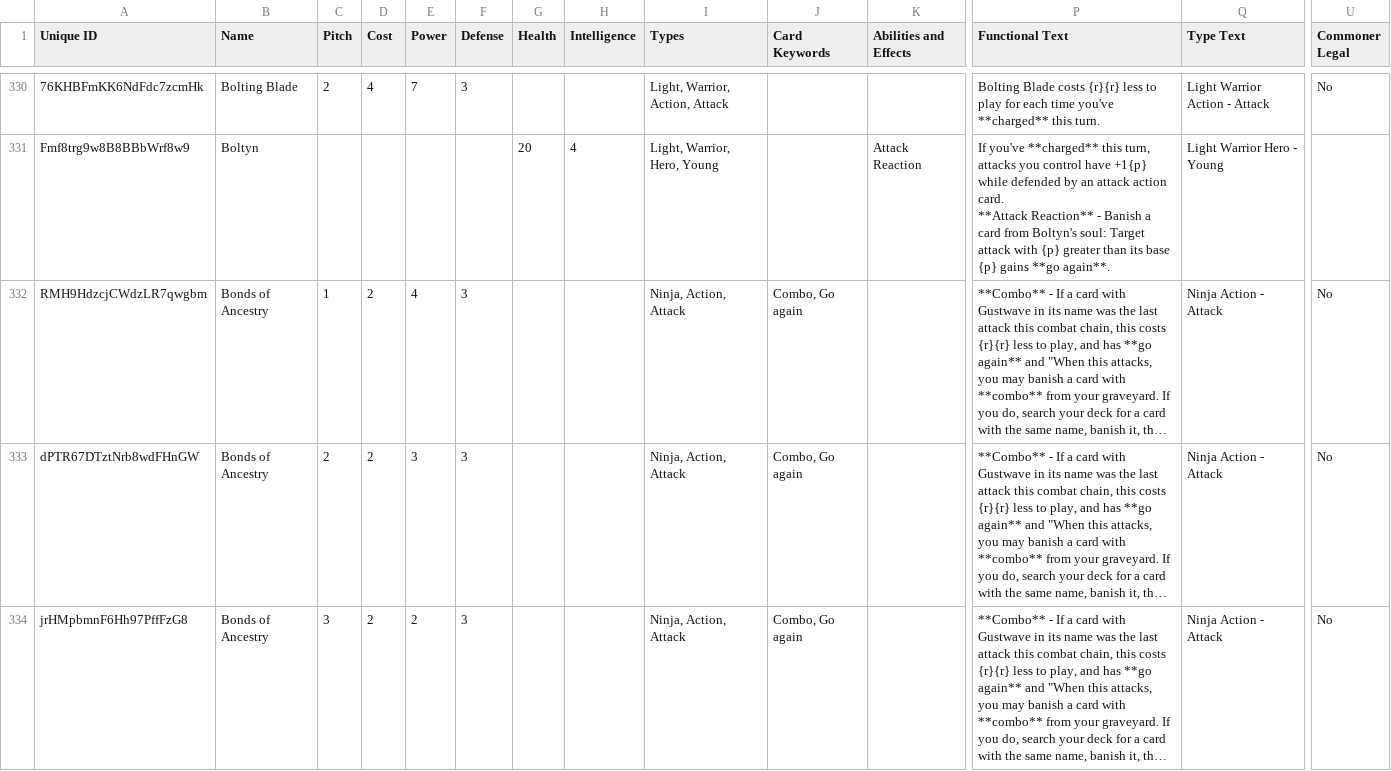
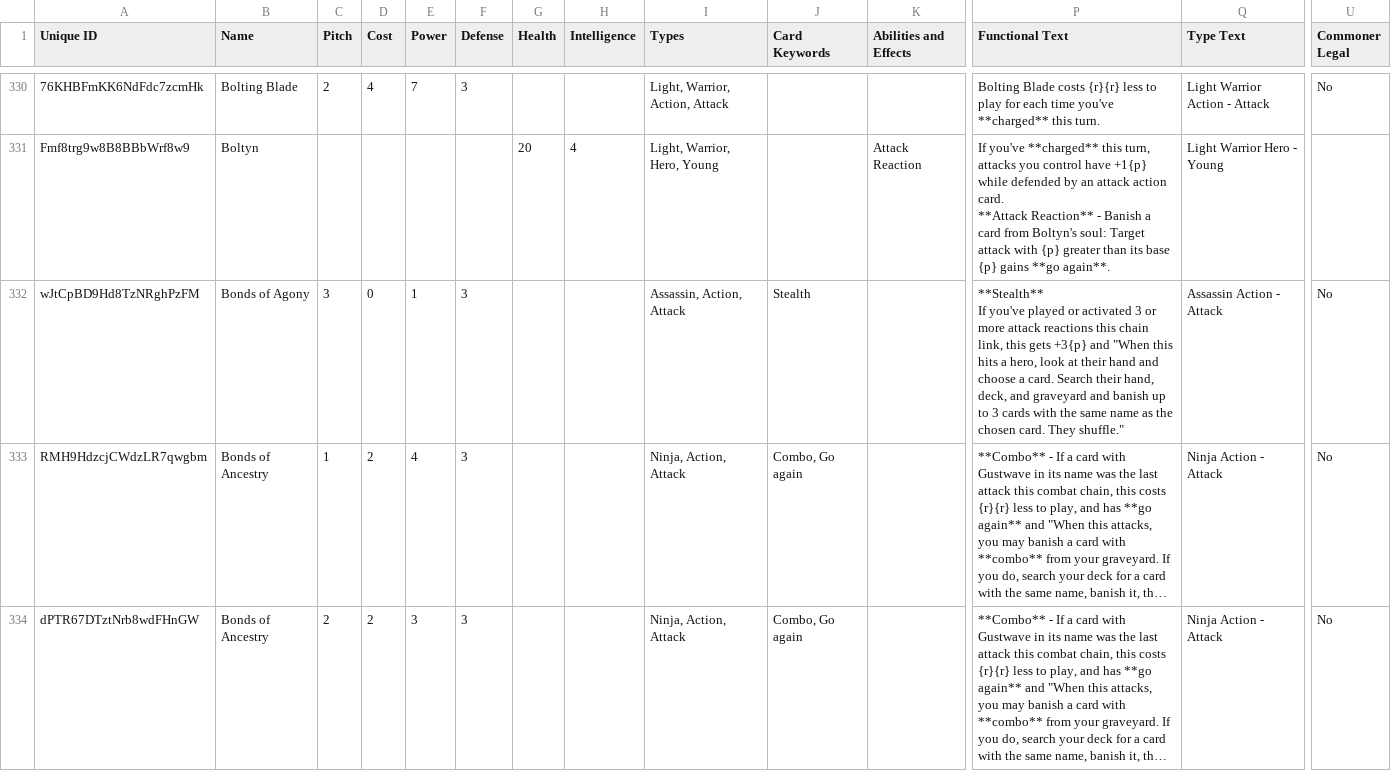
Before and after one commit to the-fab-cube/flesh-and-blood-cards, a CSV file: csvs/english/card.csv, drawn as a sheet; only a part is shown, gaps mark what is left out; the shorter side is filled out with more unchanged rows; long unchanged cells end in …; rows hold the shown columns only; ↵ is a line break in a cell; the diff covers the shown part only; the diff names each change by its address in the sheet, - before the commit and + after, or states it on an @@ line.

Commit message:
Added new cards and more card images

```diff
--- a/csvs/english/card.csv
+++ b/csvs/english/card.csv
+row 332: wJtCpBD9Hd8TzNRghPzFM | Bonds of Agony | 3 | 0 | 1 | 3 |  |  | Assassin, Action, Attack | Stealth |  | **Stealth** ↵ If you've played or activated 3 or more attack reactions this chain link, this gets +3{p} and "When this hits a hero, look at their hand and choose a card. Search their hand, deck, and graveyard and banish up to 3 cards with the same name as the chosen card. They shuffle." | Assassin Action - Attack | No
```
Also changed, not shown: 2 added rows elsewhere in this file, csvs/english/card-face-association.csv, csvs/english/card-reference.csv, 12 other files.
